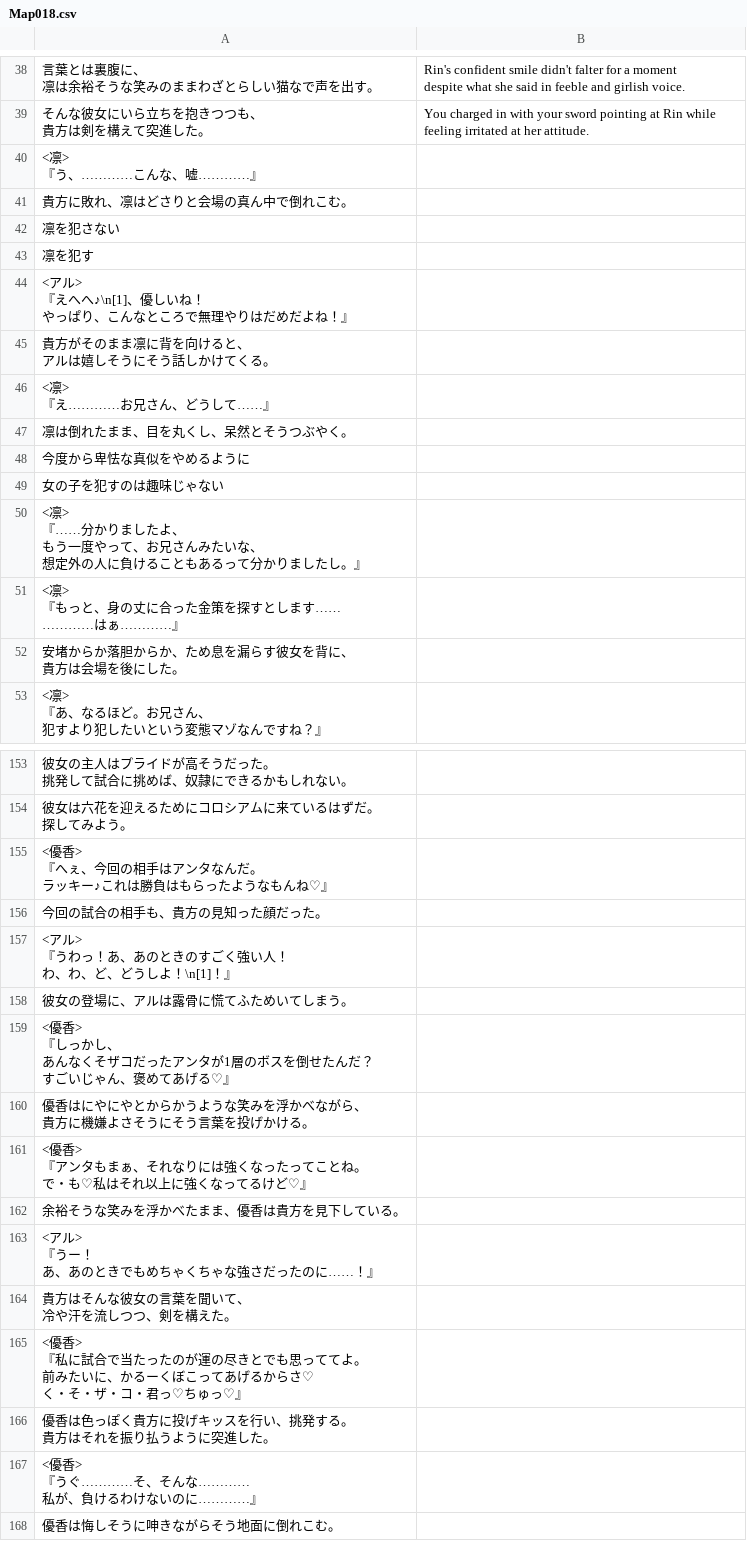
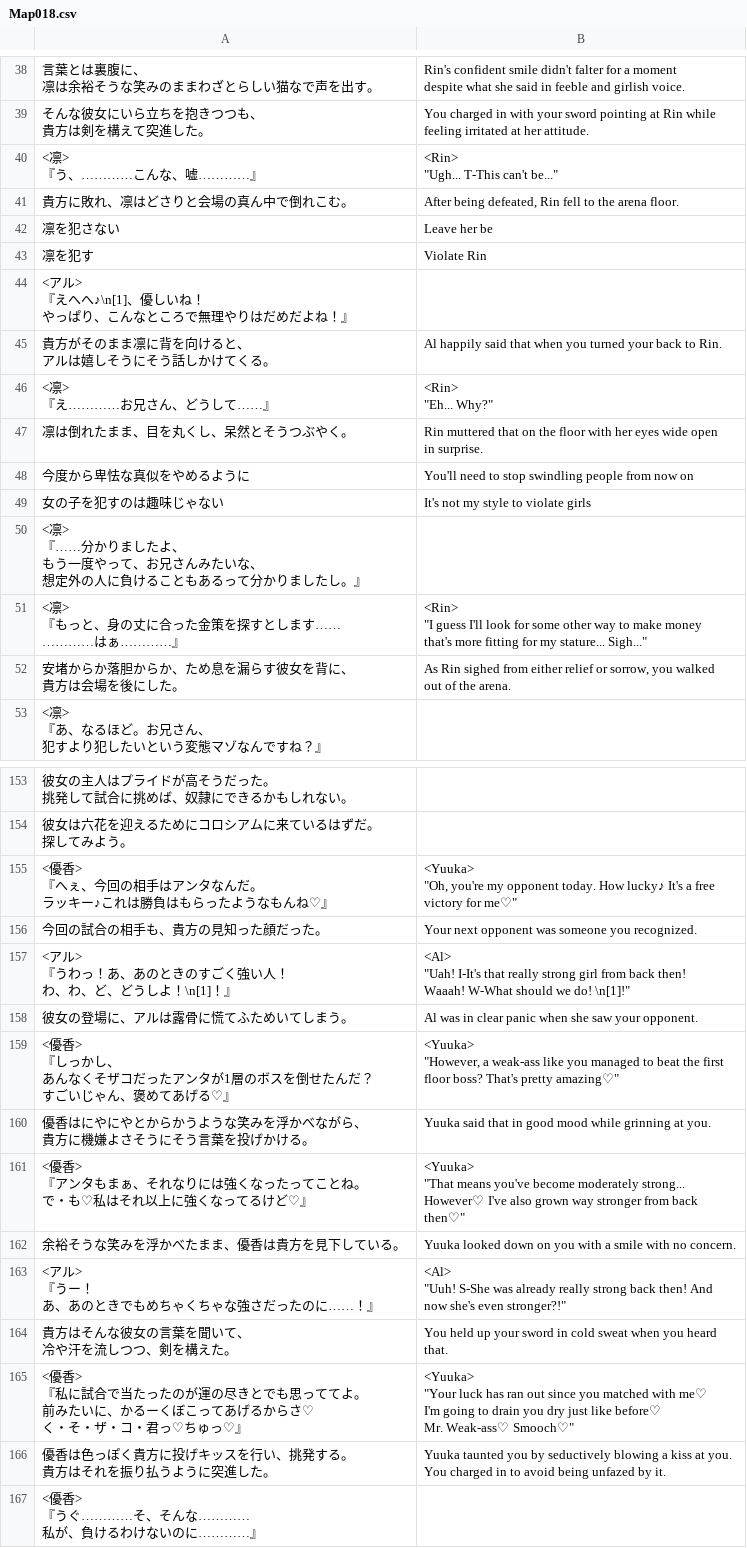
Before and after one commit to PummelsTL/TowerOfAlfimia, a CSV file: www/data/Map018.csv, drawn as a sheet; only a part is shown, gaps mark what is left out; the shorter side is filled out with more unchanged rows; ↵ is a line break in a cell; the diff covers the shown part only; the diff names each change by its address in the sheet, - before the commit and + after, or states it on an @@ line.

Commit message:
Update Map018.csv

```diff
--- a/www/data/Map018.csv
+++ b/www/data/Map018.csv
-B40: (empty)
+B40: <Rin> ↵ "Ugh... T-This can't be..."
-B41: (empty)
+B41: After being defeated, Rin fell to the arena floor.
-B42: (empty)
+B42: Leave her be
-B43: (empty)
+B43: Violate Rin
-B45: (empty)
+B45: Al happily said that when you turned your back to Rin.
-B46: (empty)
+B46: <Rin> ↵ "Eh... Why?"
-B47: (empty)
+B47: Rin muttered that on the floor with her eyes wide open ↵ in surprise.
-B48: (empty)
+B48: You'll need to stop swindling people from now on
-B49: (empty)
+B49: It's not my style to violate girls
-B51: (empty)
+B51: <Rin> ↵ "I guess I'll look for some other way to make money ↵ that's more fitting for my stature... Sigh..."
-B52: (empty)
+B52: As Rin sighed from either relief or sorrow, you walked ↵ out of the arena.
-B155: (empty)
+B155: <Yuuka> ↵ "Oh, you're my opponent today. How lucky♪ It's a free ↵ victory for me♡"
-B156: (empty)
+B156: Your next opponent was someone you recognized.
-B157: (empty)
+B157: <Al> ↵ "Uah! I-It's that really strong girl from back then! ↵ Waaah! W-What should we do! \n[1]!"
-B158: (empty)
+B158: Al was in clear panic when she saw your opponent.
-B159: (empty)
+B159: <Yuuka> ↵ "However, a weak-ass like you managed to beat the first ↵ floor boss? That's pretty amazing♡"
-B160: (empty)
+B160: Yuuka said that in good mood while grinning at you.
-B161: (empty)
+B161: <Yuuka> ↵ "That means you've become moderately strong... ↵ However♡ I've also grown way stronger from back ↵ then♡"
-B162: (empty)
+B162: Yuuka looked down on you with a smile with no concern.
-B163: (empty)
+B163: <Al> ↵ "Uuh! S-She was already really strong back then! And ↵ now she's even stronger?!"
-B164: (empty)
+B164: You held up your sword in cold sweat when you heard ↵ that.
-B165: (empty)
+B165: <Yuuka> ↵ "Your luck has ran out since you matched with me♡ ↵ I'm going to drain you dry just like before♡ ↵ Mr. Weak-ass♡ Smooch♡"
-B166: (empty)
+B166: Yuuka taunted you by seductively blowing a kiss at you. ↵ You charged in to avoid being unfazed by it.
```
Also changed, not shown: 6 edited cells elsewhere in this file.
